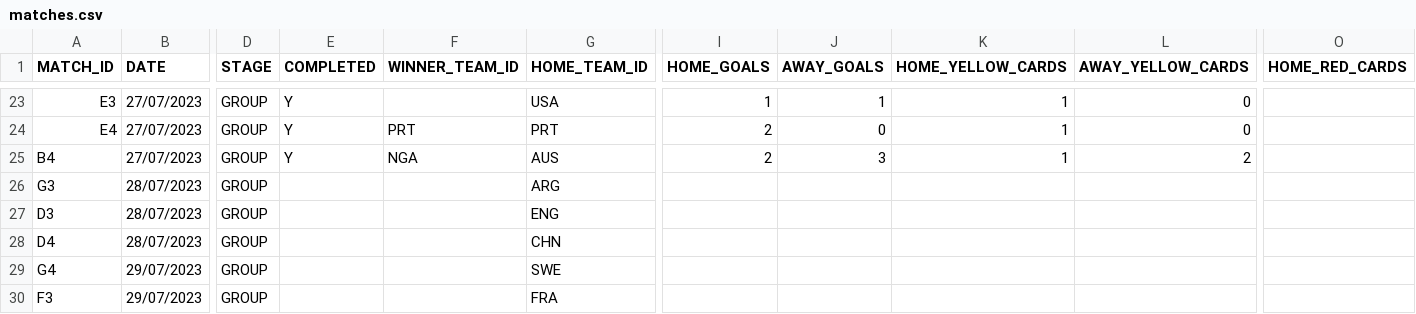
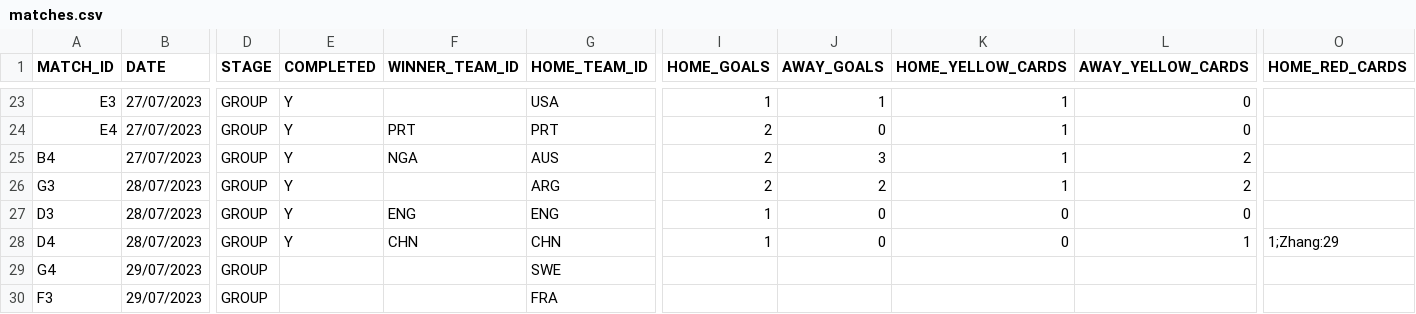
Before and after one commit to AdamJSc/sweepstake-markup-generator, a CSV file: domain/data/tournaments/2023-fifa-womens-world-cup/matches.csv, drawn as a sheet; only a part is shown, gaps mark what is left out; the diff names each change by its address in the sheet, - before the commit and + after, or states it on an @@ line.

Commit message:
chore: wwc2023 - update with 28/07 results

```diff
--- a/domain/data/tournaments/2023-fifa-womens-world-cup/matches.csv
+++ b/domain/data/tournaments/2023-fifa-womens-world-cup/matches.csv
-E26:E28 (COMPLETED): (empty)
+E26:E28 (COMPLETED): Y
-I26 (HOME_GOALS): (empty)
+I26 (HOME_GOALS): 2
-J26 (AWAY_GOALS): (empty)
+J26 (AWAY_GOALS): 2
-K26 (HOME_YELLOW_CARDS): (empty)
+K26 (HOME_YELLOW_CARDS): 1
-L26 (AWAY_YELLOW_CARDS): (empty)
+L26 (AWAY_YELLOW_CARDS): 2
-F27 (WINNER_TEAM_ID): (empty)
+F27 (WINNER_TEAM_ID): ENG
-I27:I28 (HOME_GOALS): (empty)
+I27:I28 (HOME_GOALS): 1
-J27:J28 (AWAY_GOALS): (empty)
+J27:J28 (AWAY_GOALS): 0
-K27:K28 (HOME_YELLOW_CARDS): (empty)
+K27:K28 (HOME_YELLOW_CARDS): 0
-L27 (AWAY_YELLOW_CARDS): (empty)
+L27 (AWAY_YELLOW_CARDS): 0
-F28 (WINNER_TEAM_ID): (empty)
+F28 (WINNER_TEAM_ID): CHN
-L28 (AWAY_YELLOW_CARDS): (empty)
+L28 (AWAY_YELLOW_CARDS): 1
-O28 (HOME_RED_CARDS): (empty)
+O28 (HOME_RED_CARDS): 1;Zhang:29
```
